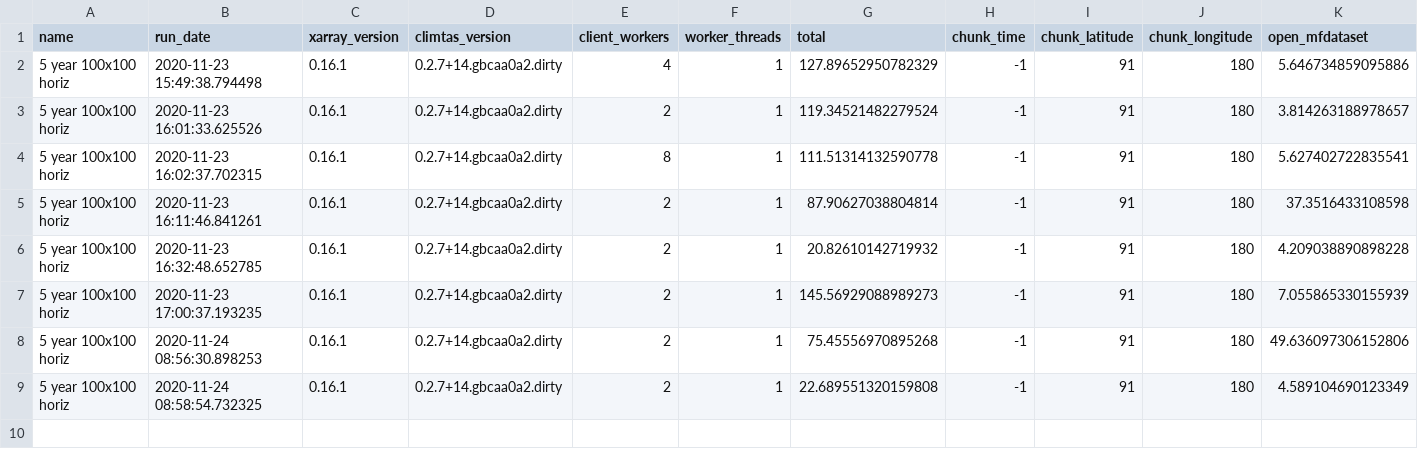
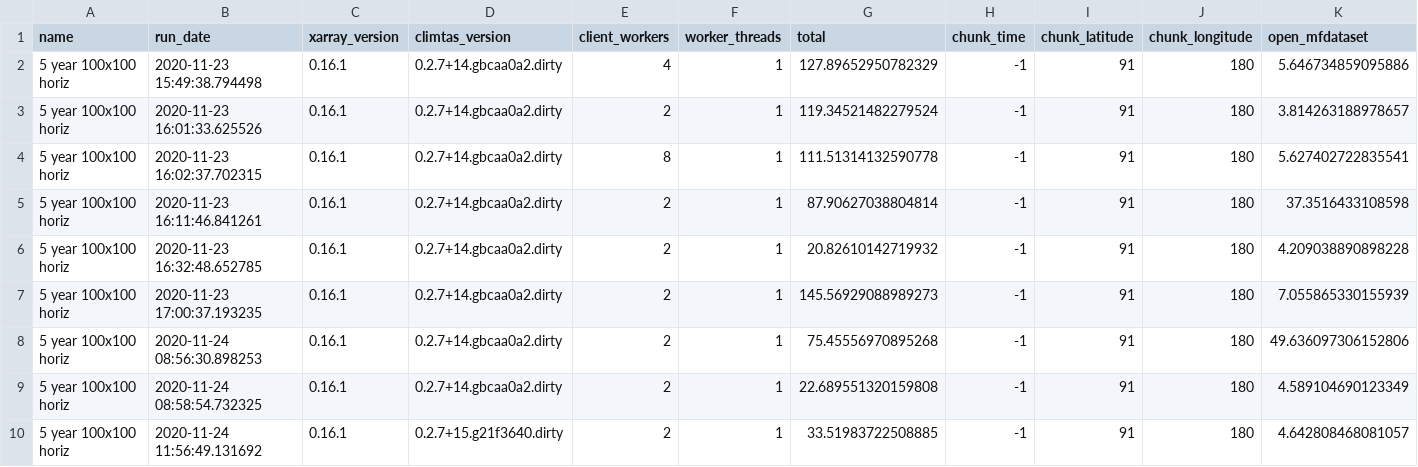
Before and after one commit to ScottWales/climtas, a CSV file: benchmark/events/events_climtas.csv, drawn as a sheet; only a part is shown; rows hold the shown columns only; the diff names each change by its address in the sheet, - before the commit and + after, or states it on an @@ line.

Commit message:
Dask values

```diff
--- a/benchmark/events/events_climtas.csv
+++ b/benchmark/events/events_climtas.csv
+row 10: 5 year 100x100 horiz | 2020-11-24 11:56:49.131692 | 0.16.1 | 0.2.7+15.g21f3640.dirty | 2 | 1 | 33.51983722508885 | -1 | 91 | 180 | 4.642808468081057
```
Also changed, not shown: 1 other file.
